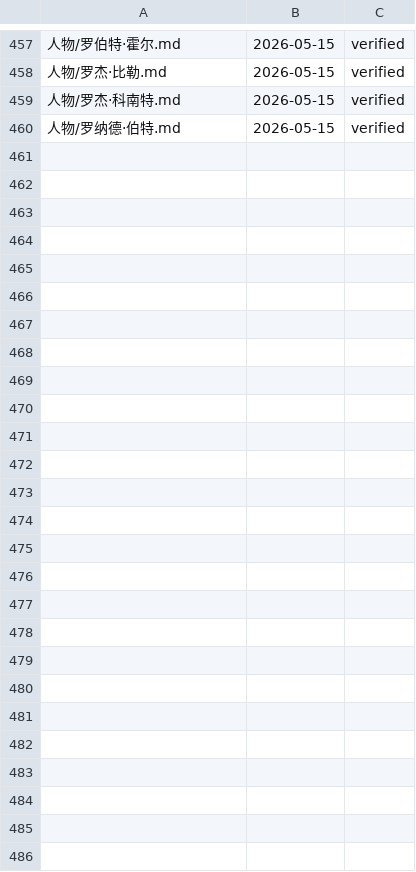
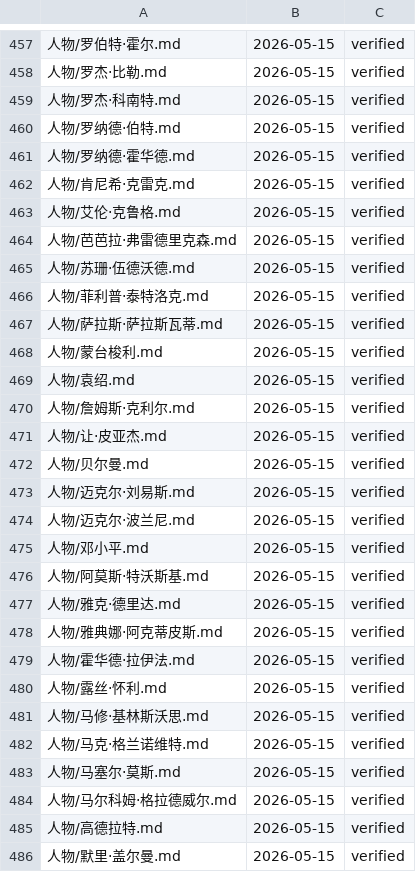
Before and after one commit to My2ndFoundation/100_Modern_Thinking_Tools, a TSV file: .verified.tsv, drawn as a sheet; only a part is shown, gaps mark what is left out; the diff names each change by its address in the sheet, - before the commit and + after, or states it on an @@ line.

```diff
--- a/.verified.tsv
+++ b/.verified.tsv
+row 461: 人物/罗纳德·霍华德.md | 2026-05-15 | verified
+row 462: 人物/肯尼希·克雷克.md | 2026-05-15 | verified
+row 463: 人物/艾伦·克鲁格.md | 2026-05-15 | verified
+row 464: 人物/芭芭拉·弗雷德里克森.md | 2026-05-15 | verified
+row 465: 人物/苏珊·伍德沃德.md | 2026-05-15 | verified
+row 466: 人物/菲利普·泰特洛克.md | 2026-05-15 | verified
+row 467: 人物/萨拉斯·萨拉斯瓦蒂.md | 2026-05-15 | verified
+row 468: 人物/蒙台梭利.md | 2026-05-15 | verified
+row 469: 人物/袁绍.md | 2026-05-15 | verified
+row 470: 人物/詹姆斯·克利尔.md | 2026-05-15 | verified
+row 471: 人物/让·皮亚杰.md | 2026-05-15 | verified
+row 472: 人物/贝尔曼.md | 2026-05-15 | verified
+row 473: 人物/迈克尔·刘易斯.md | 2026-05-15 | verified
+row 474: 人物/迈克尔·波兰尼.md | 2026-05-15 | verified
+row 475: 人物/邓小平.md | 2026-05-15 | verified
+row 476: 人物/阿莫斯·特沃斯基.md | 2026-05-15 | verified
+row 477: 人物/雅克·德里达.md | 2026-05-15 | verified
+row 478: 人物/雅典娜·阿克蒂皮斯.md | 2026-05-15 | verified
+row 479: 人物/霍华德·拉伊法.md | 2026-05-15 | verified
+row 480: 人物/露丝·怀利.md | 2026-05-15 | verified
+row 481: 人物/马修·基林斯沃思.md | 2026-05-15 | verified
+row 482: 人物/马克·格兰诺维特.md | 2026-05-15 | verified
+row 483: 人物/马塞尔·莫斯.md | 2026-05-15 | verified
+row 484: 人物/马尔科姆·格拉德威尔.md | 2026-05-15 | verified
+row 485: 人物/高德拉特.md | 2026-05-15 | verified
+row 486: 人物/默里·盖尔曼.md | 2026-05-15 | verified
```
Also changed, not shown: 26 other files.
